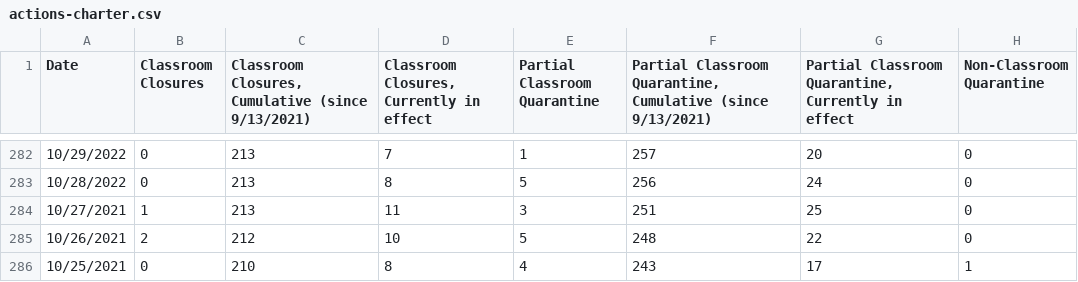
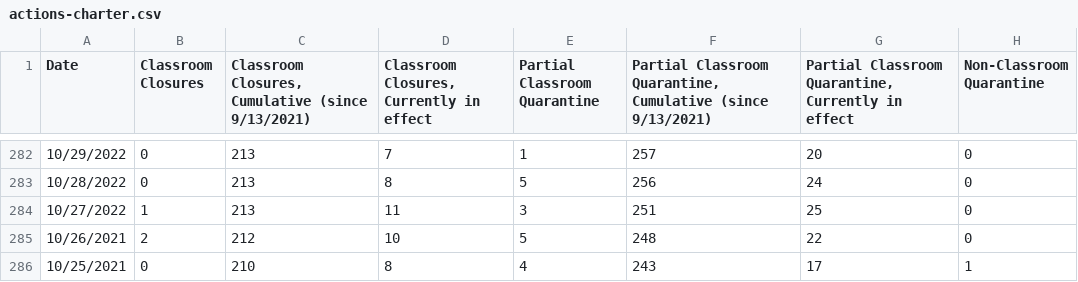
Before and after one commit to pressnyc/nyc-doe-covid-interventions, a CSV file: csv/actions-charter.csv, drawn as a sheet; only a part is shown, gaps mark what is left out; the diff names each change by its address in the sheet, - before the commit and + after, or states it on an @@ line.

```diff
--- a/csv/actions-charter.csv
+++ b/csv/actions-charter.csv
-A284 (Date): 10/27/2021
+A284 (Date): 10/27/2022
```
Also changed, not shown: csv/actions.csv, csv/confirmed-cases-cumulative.csv, 1 other file.
